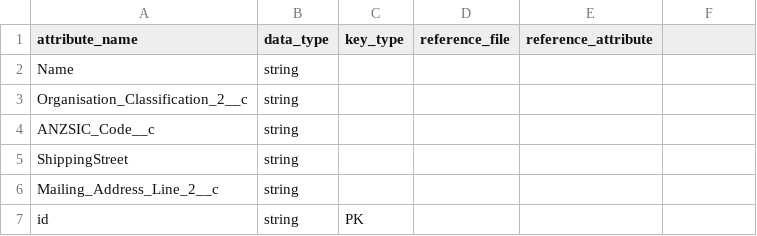
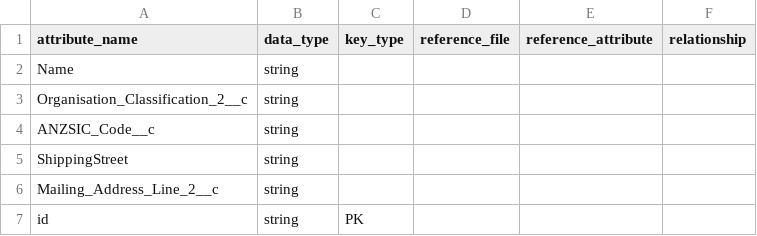
Before and after one commit to gammastudios/fake-data, a CSV file: customer_account.csv, drawn as a sheet.

Commit message:
refactored to honour FK and PK relationships

```diff
--- a/customer_account.csv
+++ b/customer_account.csv
@@ -1,2 +1,2 @@
-attribute_name,data_type,key_type,reference_file,reference_attribute
+attribute_name,data_type,key_type,reference_file,reference_attribute, relationship
 Name,string,,,
```
Also changed, not shown: 5 other files.
